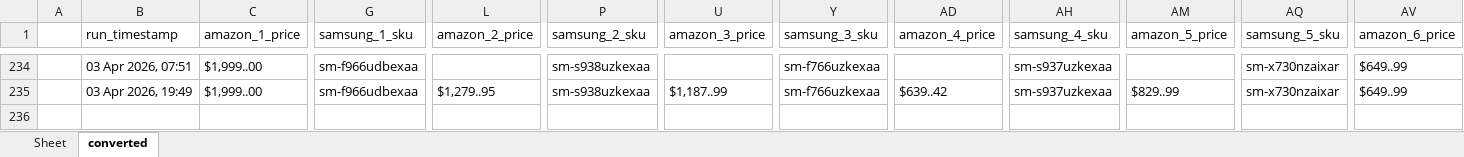
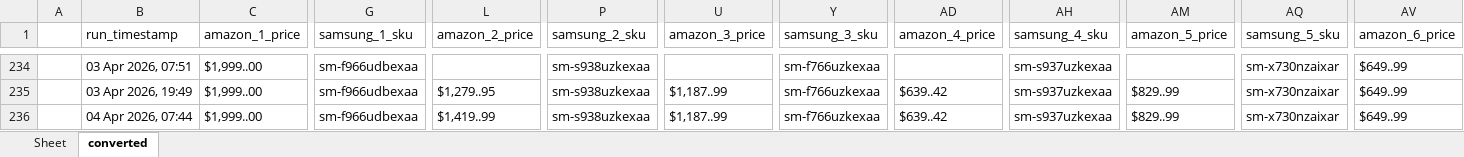
Before and after one commit to h-rathi/newGit, an Excel workbook: outputs/results.xlsx, sheet converted, drawn as a sheet; only a part is shown, gaps mark what is left out; values as stored, in another font and other column widths than the file's, no borders; rows hold the shown columns only; the diff names each change by its address in the sheet, - before the commit and + after, or states it on an @@ line.

```diff
--- a/outputs/results.xlsx (sheet converted)
+++ b/outputs/results.xlsx (sheet converted)
+row 236:  | 04 Apr 2026, 07:44 | $1,999..00 | sm-f966udbexaa | $1,419..99 | sm-s938uzkexaa | $1,187..99 | sm-f766uzkexaa | $639..42 | sm-s937uzkexaa | $829..99 | sm-x730nzaixar | $649..99
```
Also changed, not shown: sheet Sheet, 29 other files.
